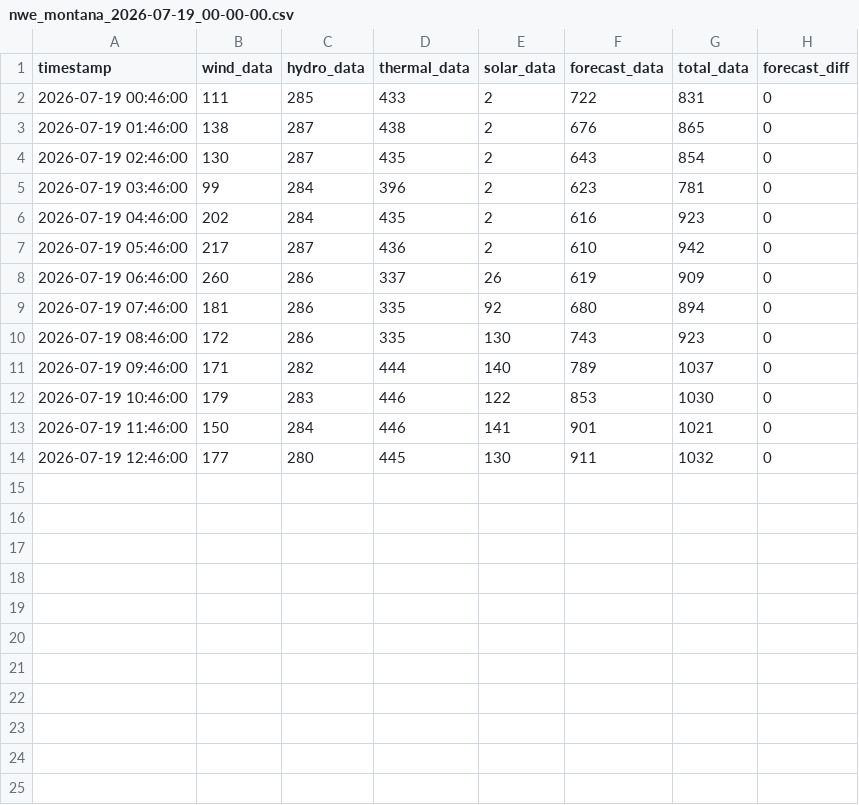
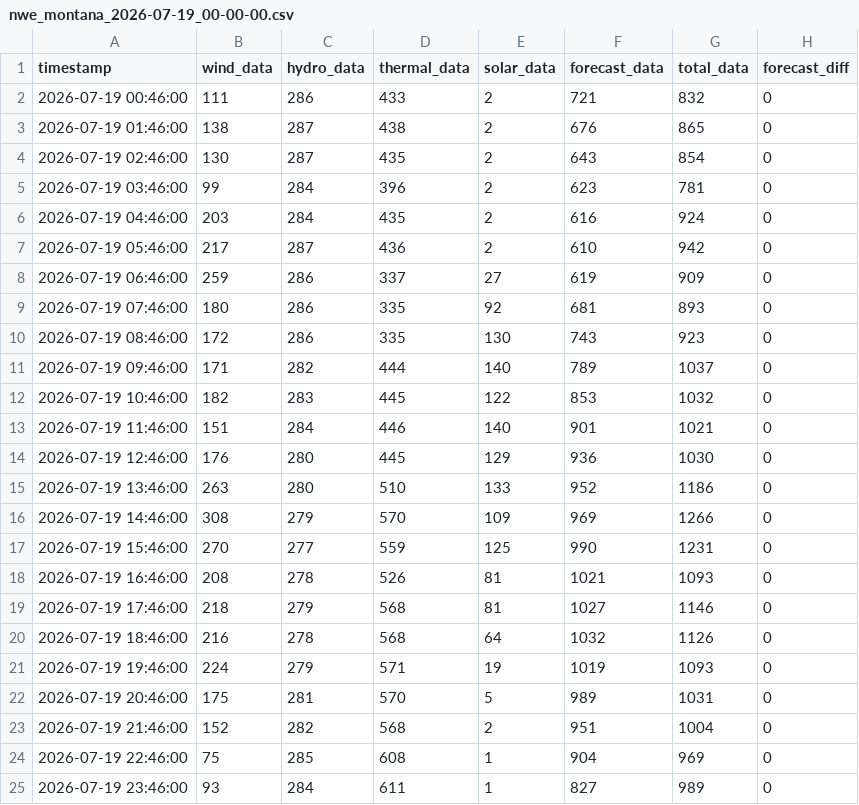
Before and after one commit to bohacek/nwe, a CSV file: dataCSV/nwe_montana_2026-07-19_00-00-00.csv, drawn as a sheet.

Commit message:
Add dataCSV/nwe_montana_2026-07-19_00-00-00.csv

```diff
--- a/dataCSV/nwe_montana_2026-07-19_00-00-00.csv
+++ b/dataCSV/nwe_montana_2026-07-19_00-00-00.csv
@@ -1,3 +1,3 @@
 timestamp,wind_data,hydro_data,thermal_data,solar_data,forecast_data,total_data,forecast_diff
-2026-07-19 00:46:00,111,285,433,2,722,831,0
+2026-07-19 00:46:00,111,286,433,2,721,832,0
 2026-07-19 01:46:00,138,287,438,2,676,865,0
@@ -5,10 +5,21 @@ timestamp,wind_data,hydro_data,thermal_data,solar_data,forecast_data,total_data,
 2026-07-19 03:46:00,99,284,396,2,623,781,0
-2026-07-19 04:46:00,202,284,435,2,616,923,0
+2026-07-19 04:46:00,203,284,435,2,616,924,0
 2026-07-19 05:46:00,217,287,436,2,610,942,0
-2026-07-19 06:46:00,260,286,337,26,619,909,0
-2026-07-19 07:46:00,181,286,335,92,680,894,0
+2026-07-19 06:46:00,259,286,337,27,619,909,0
+2026-07-19 07:46:00,180,286,335,92,681,893,0
 2026-07-19 08:46:00,172,286,335,130,743,923,0
 2026-07-19 09:46:00,171,282,444,140,789,1037,0
-2026-07-19 10:46:00,179,283,446,122,853,1030,0
-2026-07-19 11:46:00,150,284,446,141,901,1021,0
-2026-07-19 12:46:00,177,280,445,130,911,1032,0
+2026-07-19 10:46:00,182,283,445,122,853,1032,0
+2026-07-19 11:46:00,151,284,446,140,901,1021,0
+2026-07-19 12:46:00,176,280,445,129,936,1030,0
+2026-07-19 13:46:00,263,280,510,133,952,1186,0
+2026-07-19 14:46:00,308,279,570,109,969,1266,0
+2026-07-19 15:46:00,270,277,559,125,990,1231,0
+2026-07-19 16:46:00,208,278,526,81,1021,1093,0
+2026-07-19 17:46:00,218,279,568,81,1027,1146,0
+2026-07-19 18:46:00,216,278,568,64,1032,1126,0
+2026-07-19 19:46:00,224,279,571,19,1019,1093,0
+2026-07-19 20:46:00,175,281,570,5,989,1031,0
+2026-07-19 21:46:00,152,282,568,2,951,1004,0
+2026-07-19 22:46:00,75,285,608,1,904,969,0
+2026-07-19 23:46:00,93,284,611,1,827,989,0
```
